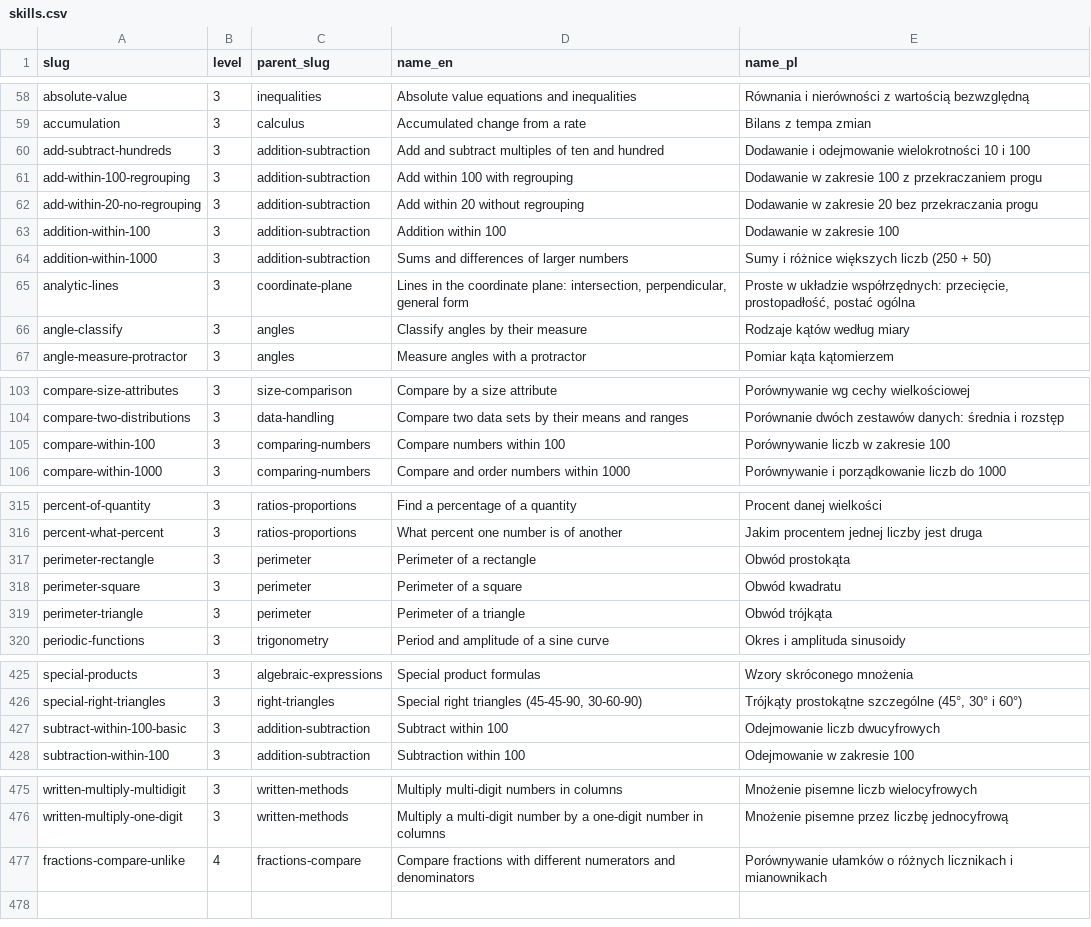
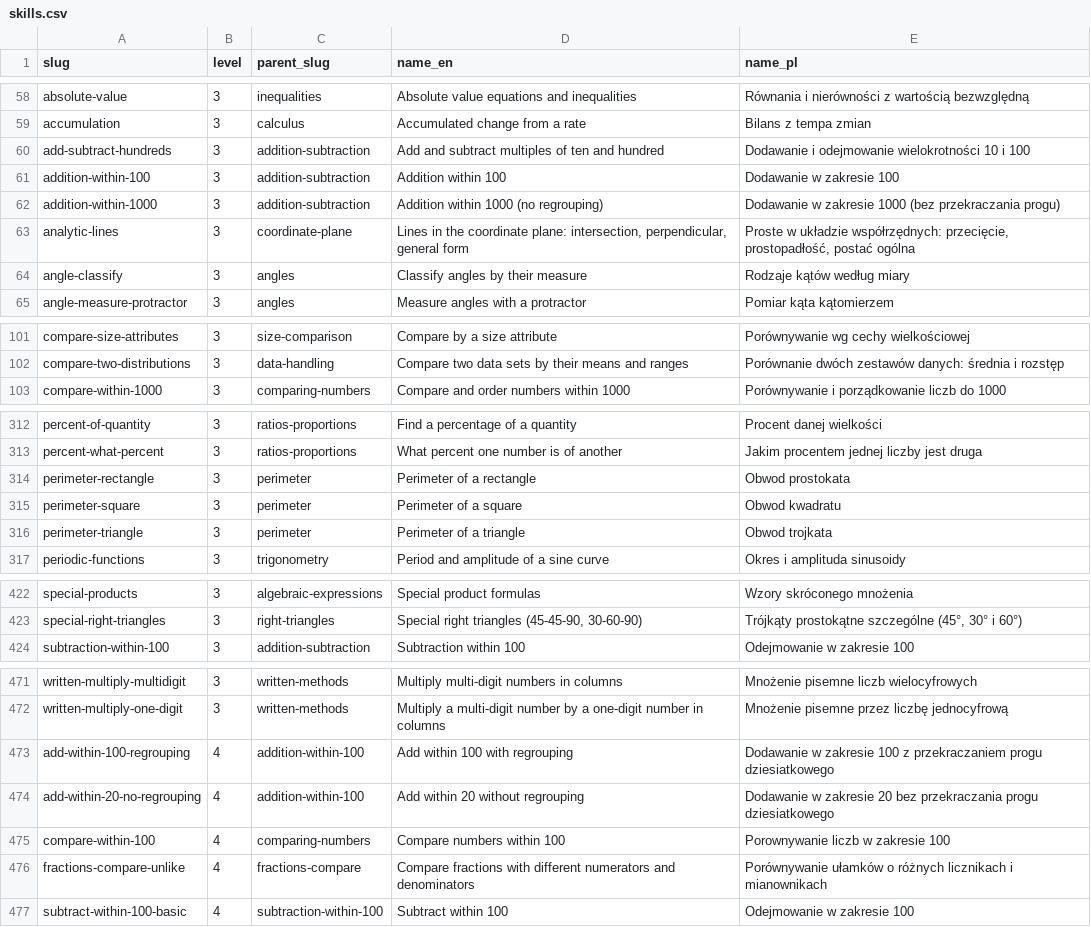
Before and after one commit to imaginesis/curriculum-crosswalk, a CSV file: data/skills.csv, drawn as a sheet; only a part is shown, gaps mark what is left out; the diff covers the shown part only.

```diff
--- a/data/skills.csv
+++ b/data/skills.csv
@@ -60,6 +60,4 @@ accumulation,3,calculus,Accumulated change from a rate,Bilans z tempa zmian
 add-subtract-hundreds,3,addition-subtraction,Add and subtract multiples of ten and hundred,Dodawanie i odejmowanie wielokrotności 10 i 100
-add-within-100-regrouping,3,addition-subtraction,Add within 100 with regrouping,Dodawanie w zakresie 100 z przekraczaniem progu
-add-within-20-no-regrouping,3,addition-subtraction,Add within 20 without regrouping,Dodawanie w zakresie 20 bez przekraczania progu
 addition-within-100,3,addition-subtraction,Addition within 100,Dodawanie w zakresie 100
-addition-within-1000,3,addition-subtraction,Sums and differences of larger numbers,Sumy i różnice większych liczb (250 + 50)
+addition-within-1000,3,addition-subtraction,Addition within 1000 (no regrouping),Dodawanie w zakresie 1000 (bez przekraczania progu)
 analytic-lines,3,coordinate-plane,"Lines in the coordinate plane: intersection, perpendicular, general form","Proste w układzie współrzędnych: przecięcie, prostopadłość, postać ogólna"
@@ -104,3 +102,2 @@ compare-size-attributes,3,size-comparison,Compare by a size attribute,Porównywa
 compare-two-distributions,3,data-handling,Compare two data sets by their means and ranges,Porównanie dwóch zestawów danych: średnia i rozstęp
-compare-within-100,3,comparing-numbers,Compare numbers within 100,Porównywanie liczb w zakresie 100
 compare-within-1000,3,comparing-numbers,Compare and order numbers within 1000,Porównywanie i porządkowanie liczb do 1000
@@ -316,5 +313,5 @@ percent-of-quantity,3,ratios-proportions,Find a percentage of a quantity,Procent
 percent-what-percent,3,ratios-proportions,What percent one number is of another,Jakim procentem jednej liczby jest druga
-perimeter-rectangle,3,perimeter,Perimeter of a rectangle,Obwód prostokąta
-perimeter-square,3,perimeter,Perimeter of a square,Obwód kwadratu
-perimeter-triangle,3,perimeter,Perimeter of a triangle,Obwód trójkąta
+perimeter-rectangle,3,perimeter,Perimeter of a rectangle,Obwod prostokata
+perimeter-square,3,perimeter,Perimeter of a square,Obwod kwadratu
+perimeter-triangle,3,perimeter,Perimeter of a triangle,Obwod trojkata
 periodic-functions,3,trigonometry,Period and amplitude of a sine curve,Okres i amplituda sinusoidy
@@ -426,3 +423,2 @@ special-products,3,algebraic-expressions,Special product formulas,Wzory skrócon
 special-right-triangles,3,right-triangles,"Special right triangles (45-45-90, 30-60-90)","Trójkąty prostokątne szczególne (45°, 30° i 60°)"
-subtract-within-100-basic,3,addition-subtraction,Subtract within 100,Odejmowanie liczb dwucyfrowych
 subtraction-within-100,3,addition-subtraction,Subtraction within 100,Odejmowanie w zakresie 100
@@ -476,2 +472,6 @@ written-multiply-multidigit,3,written-methods,Multiply multi-digit numbers in co
 written-multiply-one-digit,3,written-methods,Multiply a multi-digit number by a one-digit number in columns,Mnożenie pisemne przez liczbę jednocyfrową
+add-within-100-regrouping,4,addition-within-100,Add within 100 with regrouping,Dodawanie w zakresie 100 z przekraczaniem progu dziesiatkowego
+add-within-20-no-regrouping,4,addition-within-100,Add within 20 without regrouping,Dodawanie w zakresie 20 bez przekraczania progu dziesiatkowego
+compare-within-100,4,comparing-numbers,Compare numbers within 100,Porownywanie liczb w zakresie 100
 fractions-compare-unlike,4,fractions-compare,Compare fractions with different numerators and denominators,Porównywanie ułamków o różnych licznikach i mianownikach
+subtract-within-100-basic,4,subtraction-within-100,Subtract within 100,Odejmowanie w zakresie 100
```
Also changed, not shown: 22 edited cells elsewhere in this file, data/curricula.csv, data/placements.csv, 3 other files.
